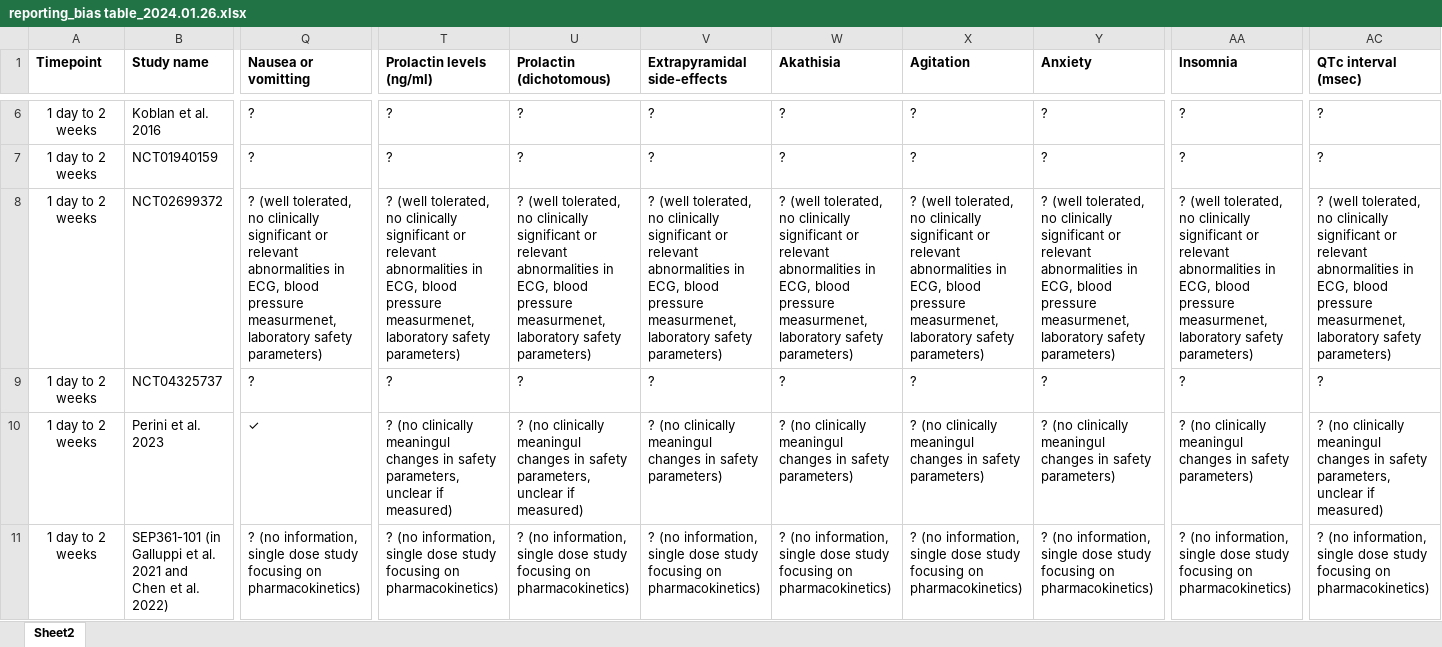
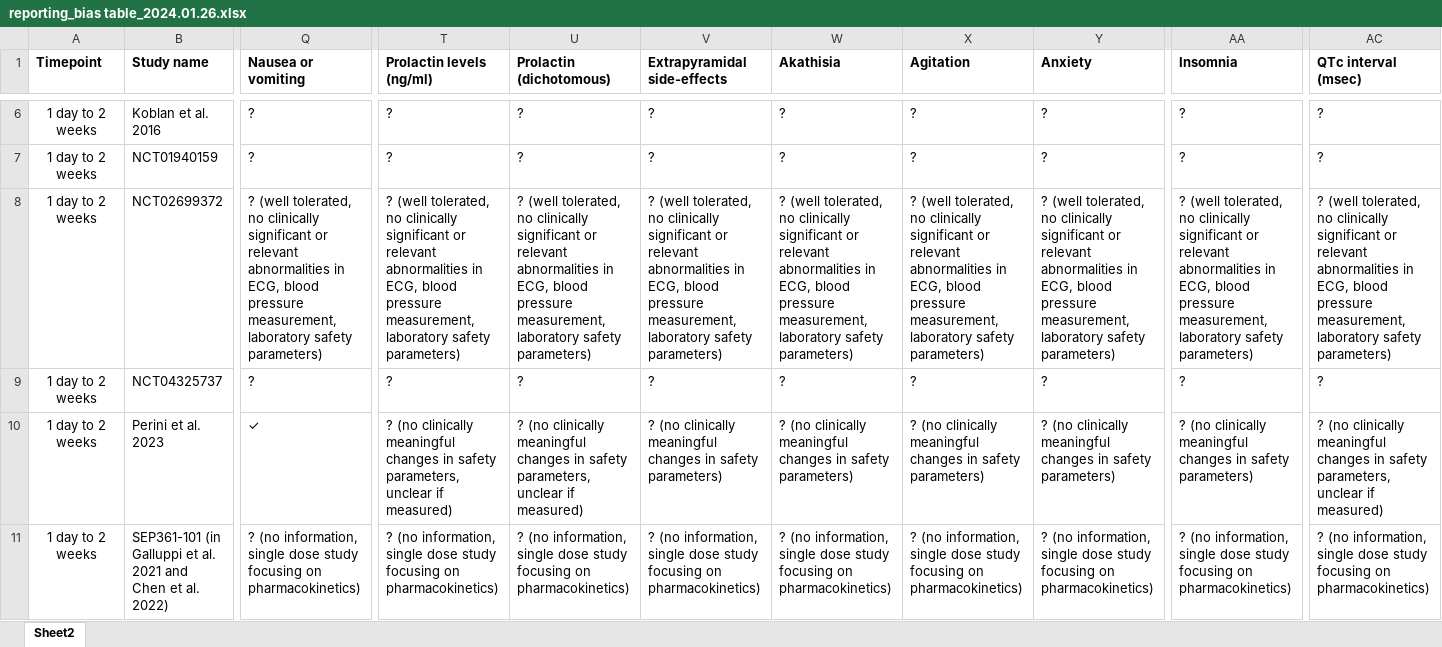
Before and after one commit to covidence/LSR3_taar1_H, an Excel workbook: data/reporting_bias table_2024.01.26.xlsx, sheet Sheet2, drawn as a sheet; only a part is shown, gaps mark what is left out; values as stored, in another font and other column widths than the file's, no borders; the diff covers the shown part only; the diff names each change by its address in the sheet, - before the commit and + after, or states it on an @@ line.

```diff
--- a/data/reporting_bias table_2024.01.26.xlsx (sheet Sheet2)
+++ b/data/reporting_bias table_2024.01.26.xlsx (sheet Sheet2)
-Q1: Nausea or vomitting
+Q1: Nausea or vomiting
-Q8 (Nausea or vomiting): …blood pressure measurmenet, laboratory safety…
+Q8 (Nausea or vomiting): …blood pressure measurement, laboratory safety…
-T8 (Prolactin levels (ng/ml)): …blood pressure measurmenet, laboratory safety…
+T8 (Prolactin levels (ng/ml)): …blood pressure measurement, laboratory safety…
-U8 (Prolactin (dichotomous)): …blood pressure measurmenet, laboratory safety…
+U8 (Prolactin (dichotomous)): …blood pressure measurement, laboratory safety…
-V8 (Extrapyramidal side-effects): …blood pressure measurmenet, laboratory safety…
+V8 (Extrapyramidal side-effects): …blood pressure measurement, laboratory safety…
-W8 (Akathisia): …blood pressure measurmenet, laboratory safety…
+W8 (Akathisia): …blood pressure measurement, laboratory safety…
-X8 (Agitation): …blood pressure measurmenet, laboratory safety…
+X8 (Agitation): …blood pressure measurement, laboratory safety…
-Y8 (Anxiety): …blood pressure measurmenet, laboratory safety…
+Y8 (Anxiety): …blood pressure measurement, laboratory safety…
-AA8 (Insomnia): …blood pressure measurmenet, laboratory safety…
+AA8 (Insomnia): …blood pressure measurement, laboratory safety…
-AC8 (QTc interval (msec)): …blood pressure measurmenet, laboratory safety…
+AC8 (QTc interval (msec)): …blood pressure measurement, laboratory safety…
-T10 (Prolactin levels (ng/ml)): …(no clinically meaningul changes in…
+T10 (Prolactin levels (ng/ml)): …(no clinically meaningful changes in…
-U10 (Prolactin (dichotomous)): …(no clinically meaningul changes in…
+U10 (Prolactin (dichotomous)): …(no clinically meaningful changes in…
-V10 (Extrapyramidal side-effects): …(no clinically meaningul changes in…
+V10 (Extrapyramidal side-effects): …(no clinically meaningful changes in…
-W10 (Akathisia): …(no clinically meaningul changes in…
+W10 (Akathisia): …(no clinically meaningful changes in…
-X10 (Agitation): …(no clinically meaningul changes in…
+X10 (Agitation): …(no clinically meaningful changes in…
-Y10 (Anxiety): …(no clinically meaningul changes in…
+Y10 (Anxiety): …(no clinically meaningful changes in…
-AA10 (Insomnia): …(no clinically meaningul changes in…
+AA10 (Insomnia): …(no clinically meaningful changes in…
-AC10 (QTc interval (msec)): …(no clinically meaningul changes in…
+AC10 (QTc interval (msec)): …(no clinically meaningful changes in…
```
Also changed, not shown: 49 edited cells elsewhere in this sheet, data/data_2024-01-22_LSR3_H.xlsx, data/data_doses_2024-01-22_LSR3_H.xlsx, 9 other files.
